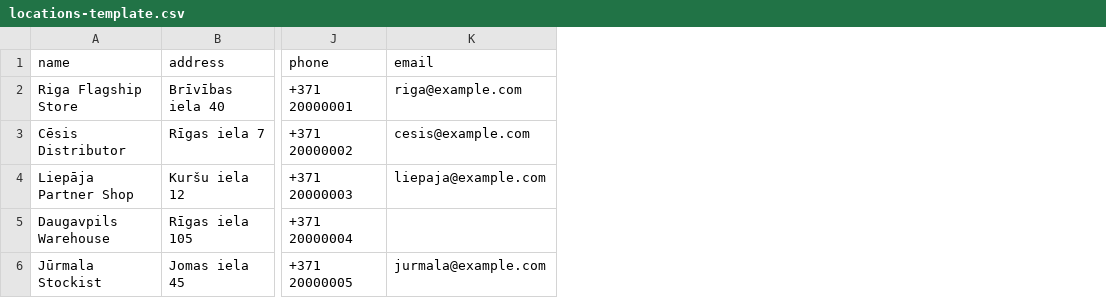
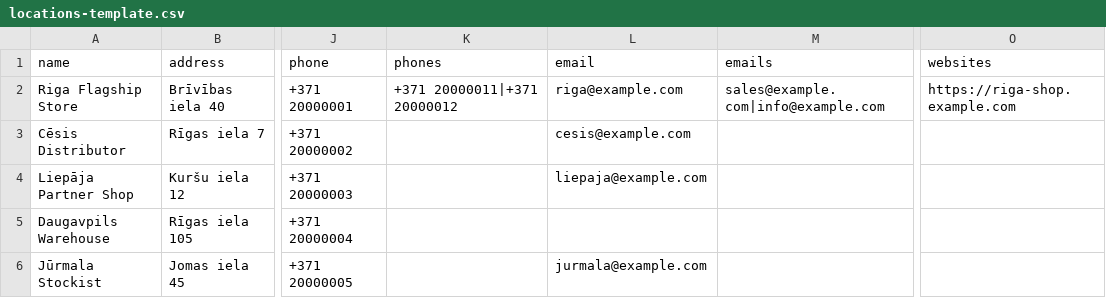
Before and after one commit to o-l-y-m-p-i-c/Distributor-Map-App, a CSV file: map-app/locations-template.csv, drawn as a sheet; only a part is shown, gaps mark what is left out; the diff names each change by its address in the sheet, - before the commit and + after, or states it on an @@ line.

```diff
--- a/map-app/locations-template.csv
+++ b/map-app/locations-template.csv
+column K (phones), row 2: +371 20000011|+371 20000012
+column M (emails), row 2: sales@example.com|info@example.com
+column O (websites), row 2: https://riga-shop.example.com
```
Also changed, not shown: 14 other files.
